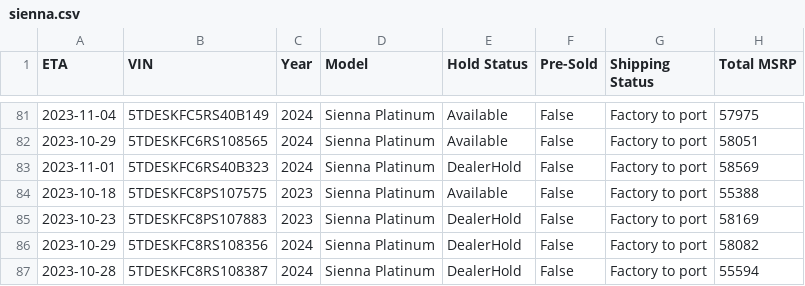
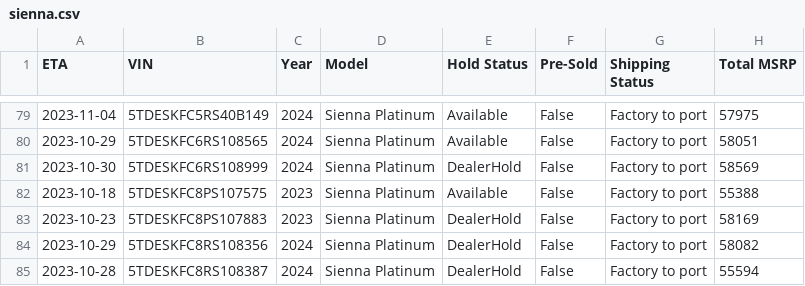
Before and after one commit to ianko/sienna_grabber, a CSV file: output/sienna.csv, drawn as a sheet; only a part is shown, gaps mark what is left out; addresses are those after the commit; the diff covers the shown part only; the diff names each change by its address in the sheet, - before the commit and + after, or states it on an @@ line.

```diff
--- a/output/sienna.csv
+++ b/output/sienna.csv
-A81 (ETA): 2023-11-01
+A81 (ETA): 2023-10-30
-B81 (VIN): 5TDESKFC6RS40B323
+B81 (VIN): 5TDESKFC6RS108999
```
Also changed, not shown: 1 added row, 9 removed rows and 28 edited cells elsewhere in this file, 1 other file.
